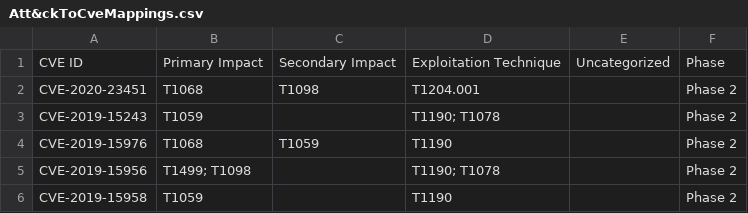
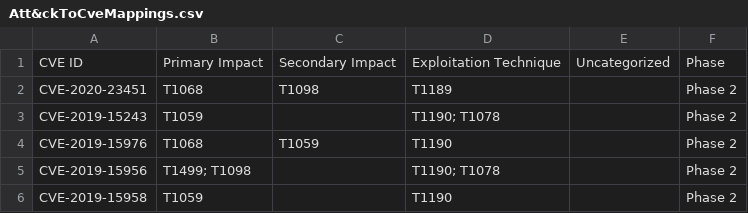
Before and after one commit to center-for-threat-informed-defense/attack_to_cve, a CSV file: Att&ckToCveMappings.csv, drawn as a sheet; only a part is shown.

Commit message:
CVE-2020-23451 has been modified
Exploitation Technique been updated for CVE-2020-23451

```diff
--- a/Att&ckToCveMappings.csv
+++ b/Att&ckToCveMappings.csv
@@ -1,3 +1,3 @@
 CVE ID,Primary Impact,Secondary Impact,Exploitation Technique,Uncategorized,Phase
-CVE-2020-23451,T1068,T1098,T1204.001,,Phase 2
+CVE-2020-23451,T1068,T1098,T1189,,Phase 2
 CVE-2019-15243,T1059,,T1190; T1078,,Phase 2
```
